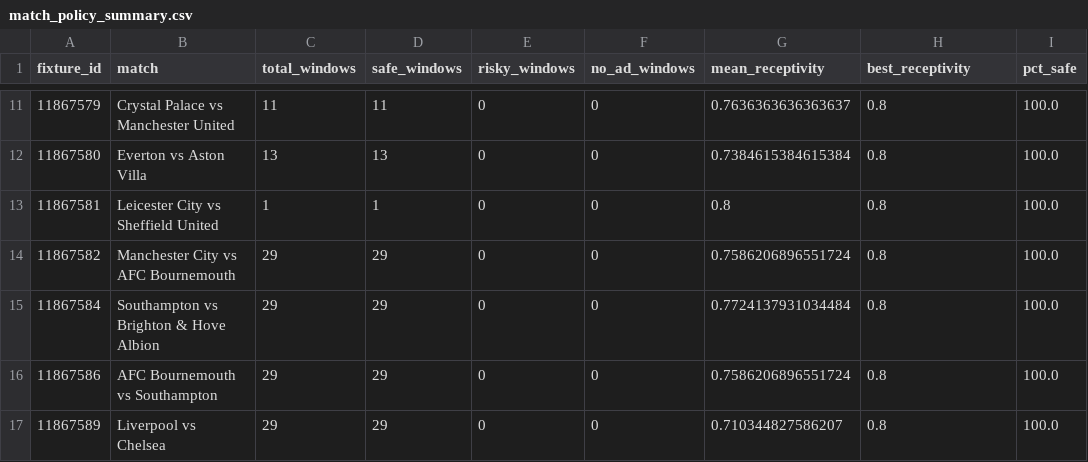
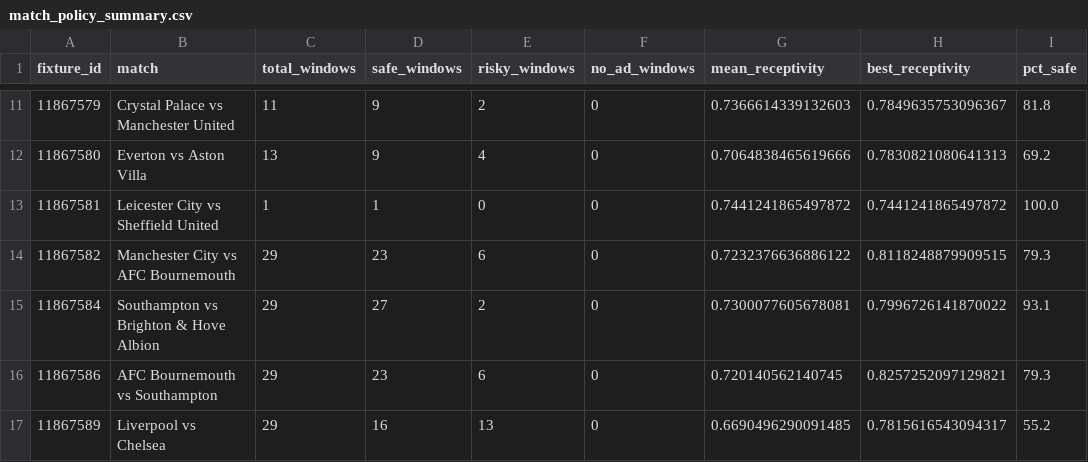
Before and after one commit to sjekic/nlp-group-project, a CSV file: outputs/match_policy_summary.csv, drawn as a sheet; only a part is shown, gaps mark what is left out; the diff covers the shown part only.

```diff
--- a/outputs/match_policy_summary.csv
+++ b/outputs/match_policy_summary.csv
@@ -11,7 +11,7 @@ fixture_id,match,total_windows,safe_windows,risky_windows,no_ad_windows,mean_rec
-11867579,Crystal Palace vs Manchester United,11,11,0,0,0.7636363636363637,0.8,100.0
-11867580,Everton vs Aston Villa,13,13,0,0,0.7384615384615384,0.8,100.0
-11867581,Leicester City vs Sheffield United,1,1,0,0,0.8,0.8,100.0
-11867582,Manchester City vs AFC Bournemouth,29,29,0,0,0.7586206896551724,0.8,100.0
-11867584,Southampton vs Brighton & Hove Albion,29,29,0,0,0.7724137931034484,0.8,100.0
-11867586,AFC Bournemouth vs Southampton,29,29,0,0,0.7586206896551724,0.8,100.0
-11867589,Liverpool vs Chelsea,29,29,0,0,0.710344827586207,0.8,100.0
+11867579,Crystal Palace vs Manchester United,11,9,2,0,0.7366614339132603,0.7849635753096367,81.8
+11867580,Everton vs Aston Villa,13,9,4,0,0.7064838465619666,0.7830821080641313,69.2
+11867581,Leicester City vs Sheffield United,1,1,0,0,0.7441241865497872,0.7441241865497872,100.0
+11867582,Manchester City vs AFC Bournemouth,29,23,6,0,0.7232376636886122,0.8118248879909515,79.3
+11867584,Southampton vs Brighton & Hove Albion,29,27,2,0,0.7300077605678081,0.7996726141870022,93.1
+11867586,AFC Bournemouth vs Southampton,29,23,6,0,0.720140562140745,0.8257252097129821,79.3
+11867589,Liverpool vs Chelsea,29,16,13,0,0.6690496290091485,0.7815616543094317,55.2
```
Also changed, not shown: 142 edited cells elsewhere in this file, outputs/aligned_windows.csv, outputs/match_events_cleaned.csv, 19 other files.
